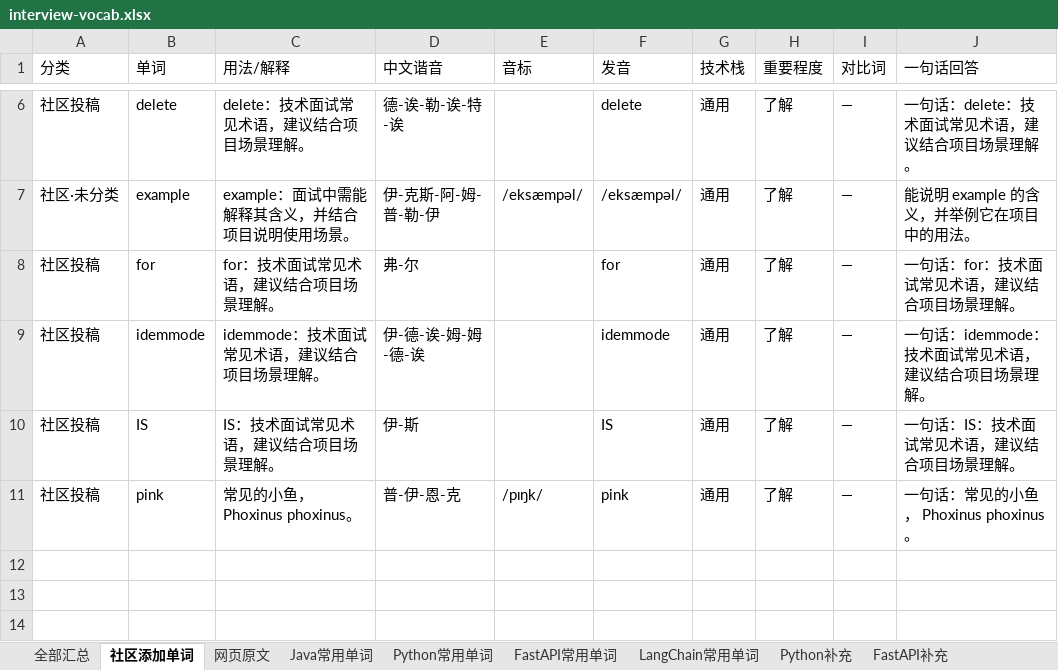
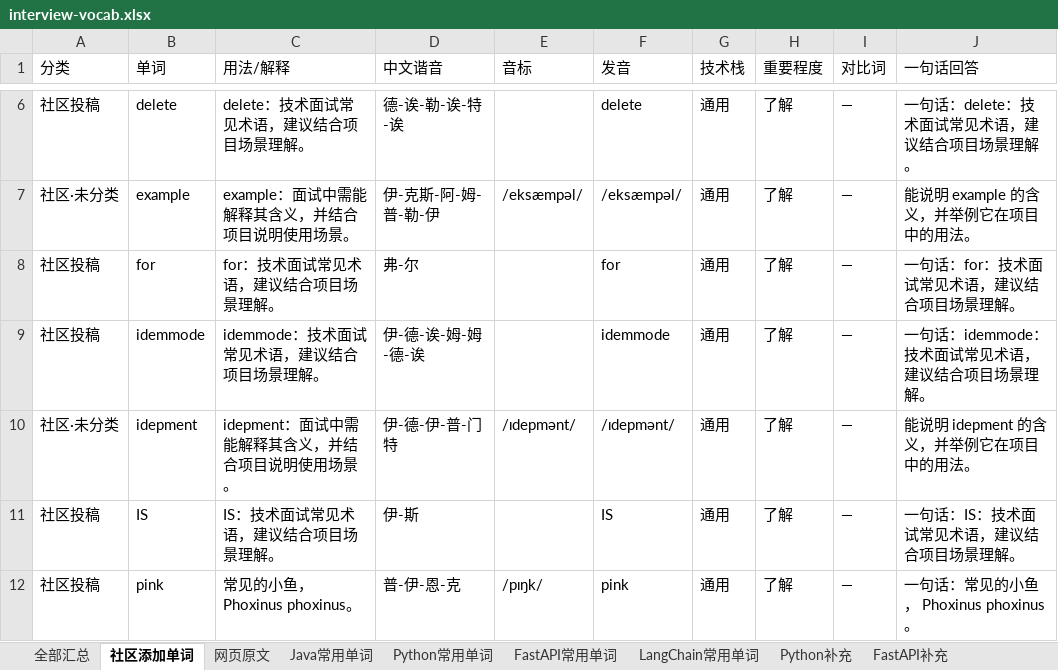
Before and after one commit to Tewelve-creator/twelve, an Excel workbook: docs/interview-vocab.xlsx, sheet 社区添加单词, drawn as a sheet; only a part is shown, gaps mark what is left out; values as stored, in another font and other column widths than the file's, no borders; the diff names each change by its address in the sheet, - before the commit and + after, or states it on an @@ line.

```diff
--- a/docs/interview-vocab.xlsx (sheet 社区添加单词)
+++ b/docs/interview-vocab.xlsx (sheet 社区添加单词)
+row 10: 社区·未分类 | idepment | idepment：面试中需能解释其含义，并结合项目说明使用场景。 | 伊-德-伊-普-门特 | /ɪdepmənt/ | /ɪdepmənt/ | 通用 | 了解 | — | 能说明 idepment 的含义，并举例它在项目中的用法。
```
Also changed, not shown: sheet 全部汇总, 面试常用单词_Java_Python_FastAPI_LangChain.xlsx, 2 other files.
